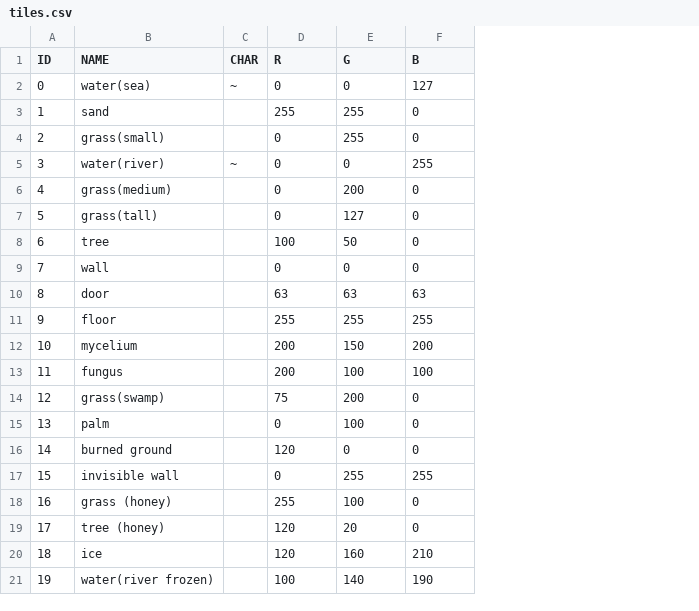
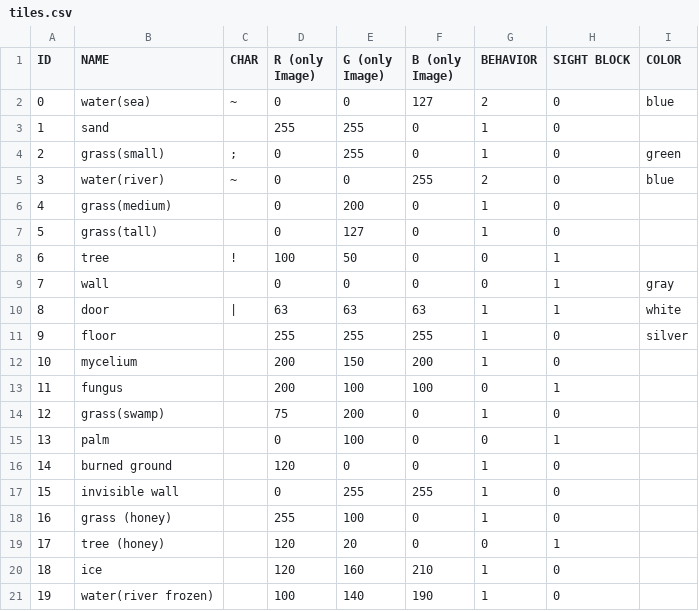
Before and after one commit to Lyniat/rogue-island, a CSV file: data/configurations/tiles.csv, drawn as a sheet; the diff names each change by its address in the sheet, - before the commit and + after, or states it on an @@ line.

Commit message:
added tiles

```diff
--- a/data/configurations/tiles.csv
+++ b/data/configurations/tiles.csv
+column G (BEHAVIOR), rows 2-21: 2 | 1 | 1 | 2 | 1 | 1 | 0 | 0 | 1 | 1 | 1 | 0 | 1 | 0 | 1 | 1 | 1 | 0 | 1 | 1
+column H (SIGHT BLOCK), rows 2-21: 0 | 0 | 0 | 0 | 0 | 0 | 1 | 1 | 1 | 0 | 0 | 1 | 0 | 1 | 0 | 0 | 0 | 1 | 0 | 0
+column I (COLOR), rows 2-11: blue |  | green | blue |  |  |  | gray | white | silver
-D1: R
+D1: R (only Image)
-E1: G
+E1: G (only Image)
-F1: B
+F1: B (only Image)
-C4 (CHAR): (empty)
+C4 (CHAR): ;
-C8 (CHAR): (empty)
+C8 (CHAR): !
-C10 (CHAR): (empty)
+C10 (CHAR): |
```
Also changed, not shown: 5 other files.
